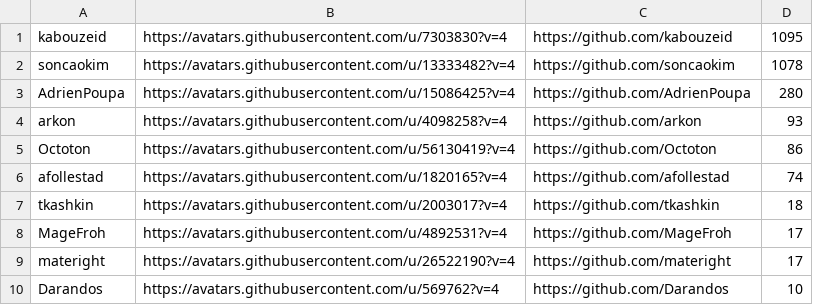
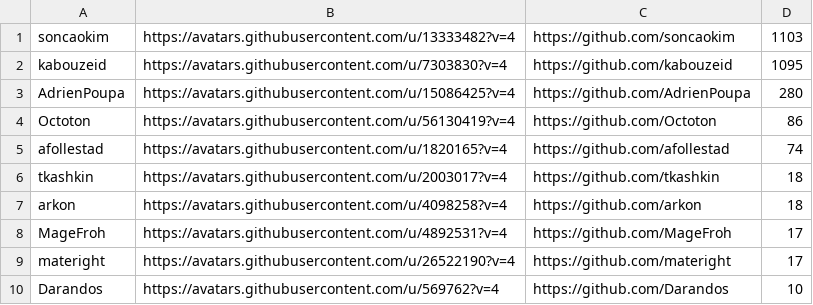
Before and after one commit to VinylMusicPlayer/VinylMusicPlayer, a CSV file: app/src/main/assets/contributors.csv, drawn as a sheet; removed rows and columns are numbered as before the commit, all else as after; the diff names each change by its address in the sheet, - before the commit and + after, or states it on an @@ line.

```diff
--- a/app/src/main/assets/contributors.csv
+++ b/app/src/main/assets/contributors.csv
+row 1: soncaokim | https://avatars.githubusercontent.com/u/13333482?v=4 | https://github.com/soncaokim | 1103
-row 2: soncaokim | https://avatars.githubusercontent.com/u/13333482?v=4 | https://github.com/soncaokim | 1078
-row 4: arkon | https://avatars.githubusercontent.com/u/4098258?v=4 | https://github.com/arkon | 93
+row 7: arkon | https://avatars.githubusercontent.com/u/4098258?v=4 | https://github.com/arkon | 18
```
Also changed, not shown: 32 other files.
